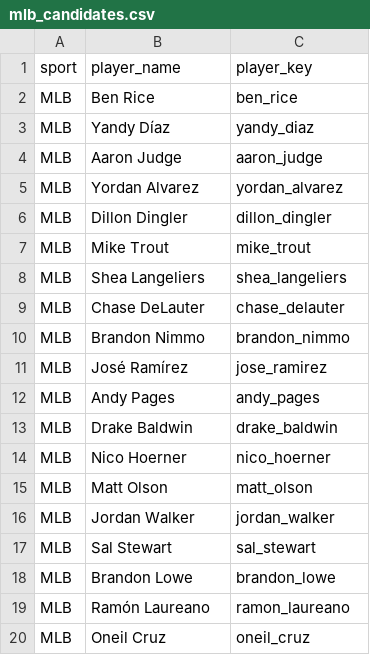
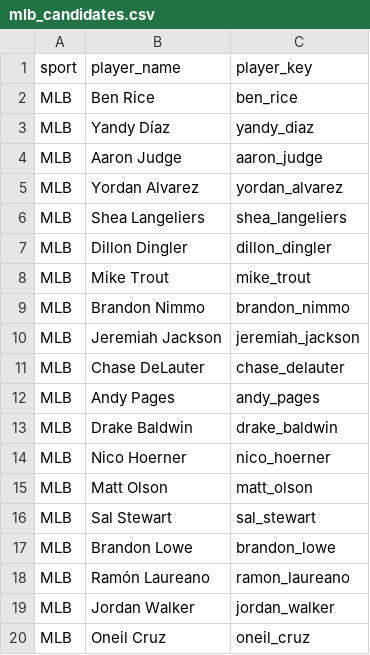
Before and after one commit to jeffwarr4/mlb-awards-predictor, a CSV file: predictions/mlb_candidates.csv, drawn as a sheet; only a part is shown; the diff covers the shown part only.

```diff
--- a/predictions/mlb_candidates.csv
+++ b/predictions/mlb_candidates.csv
@@ -5,8 +5,8 @@ MLB,Aaron Judge,aaron_judge
 MLB,Yordan Alvarez,yordan_alvarez
+MLB,Shea Langeliers,shea_langeliers
 MLB,Dillon Dingler,dillon_dingler
 MLB,Mike Trout,mike_trout
-MLB,Shea Langeliers,shea_langeliers
+MLB,Brandon Nimmo,brandon_nimmo
+MLB,Jeremiah Jackson,jeremiah_jackson
 MLB,Chase DeLauter,chase_delauter
-MLB,Brandon Nimmo,brandon_nimmo
-MLB,José Ramírez,jose_ramirez
 MLB,Andy Pages,andy_pages
@@ -15,3 +15,2 @@ MLB,Nico Hoerner,nico_hoerner
 MLB,Matt Olson,matt_olson
-MLB,Jordan Walker,jordan_walker
 MLB,Sal Stewart,sal_stewart
@@ -19,2 +18,3 @@ MLB,Brandon Lowe,brandon_lowe
 MLB,Ramón Laureano,ramon_laureano
+MLB,Jordan Walker,jordan_walker
 MLB,Oneil Cruz,oneil_cruz
```
Also changed, not shown: 8 added rows, 8 removed rows and 1 moved row elsewhere in this file, predictions/2026/.prev_top10_cy.csv, predictions/2026/.prev_top10_mvp.csv, 10 other files.
